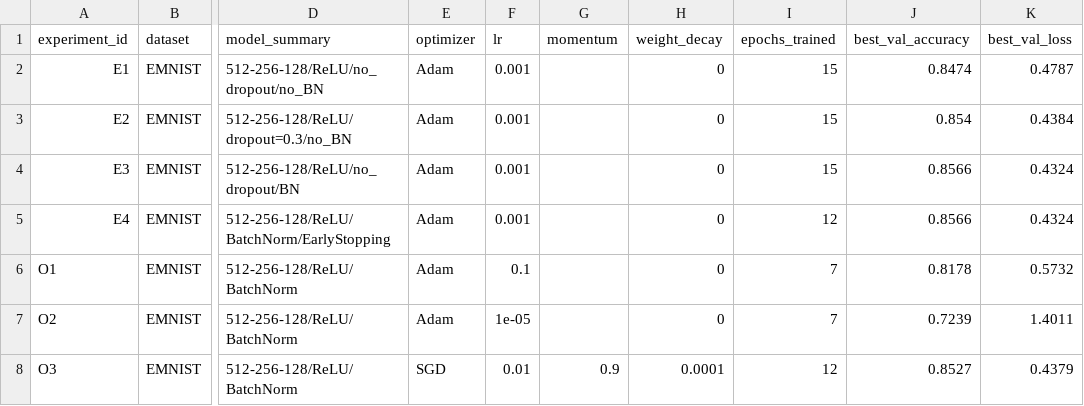
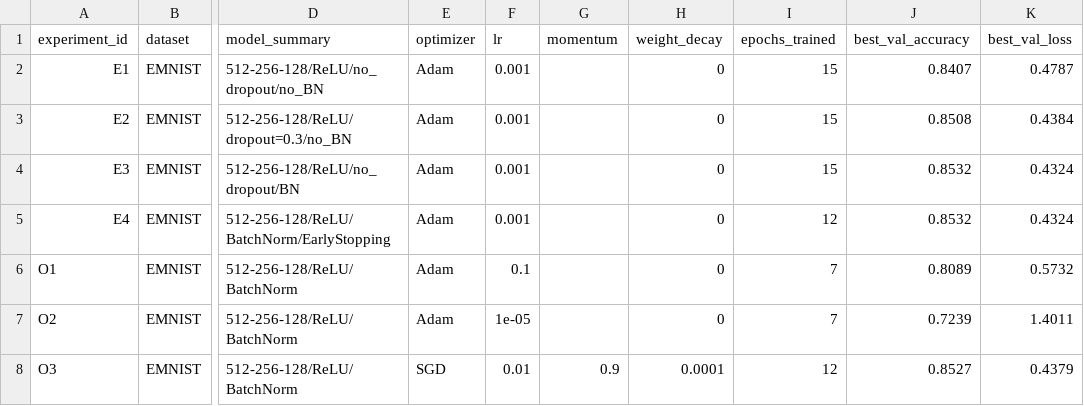
Before and after one commit to artemsurgut0112-arch/aie_dpo-1, a CSV file: homeworks/HW08-09/artifacts/runs.csv, drawn as a sheet; only a part is shown, gaps mark what is left out; the diff names each change by its address in the sheet, - before the commit and + after, or states it on an @@ line.

```diff
--- a/homeworks/HW08-09/artifacts/runs.csv
+++ b/homeworks/HW08-09/artifacts/runs.csv
-J2 (best_val_accuracy): 0.8474
+J2 (best_val_accuracy): 0.8407
-J3 (best_val_accuracy): 0.854
+J3 (best_val_accuracy): 0.8508
-J4:J5 (best_val_accuracy): 0.8566
+J4:J5 (best_val_accuracy): 0.8532
-J6 (best_val_accuracy): 0.8178
+J6 (best_val_accuracy): 0.8089
```
Also changed, not shown: 3 other files.
